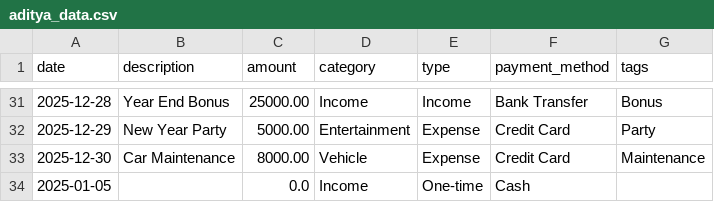
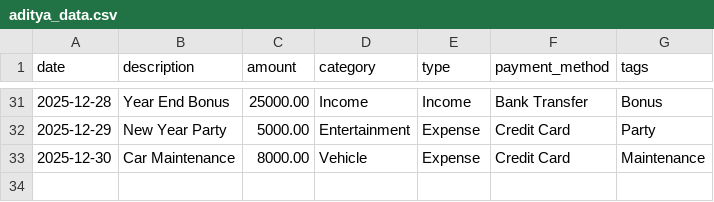
Before and after one commit to hrishikeshpundkar/Finance-Insight-Hub, a CSV file: aditya_data.csv, drawn as a sheet; only a part is shown, gaps mark what is left out.

```diff
--- a/aditya_data.csv
+++ b/aditya_data.csv
@@ -33,2 +33 @@ date,description,amount,category,type,payment_method,tags
 2025-12-30,Car Maintenance,8000.00,Vehicle,Expense,Credit Card,Maintenance
-2025-01-05,,0.0,Income,One-time,Cash,
```
Also changed, not shown: 4 other files.
